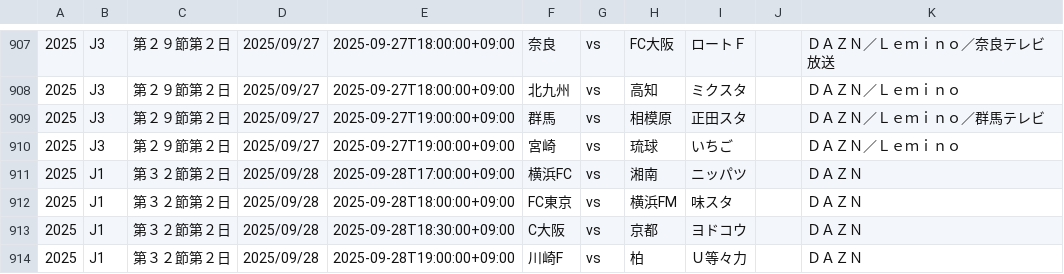
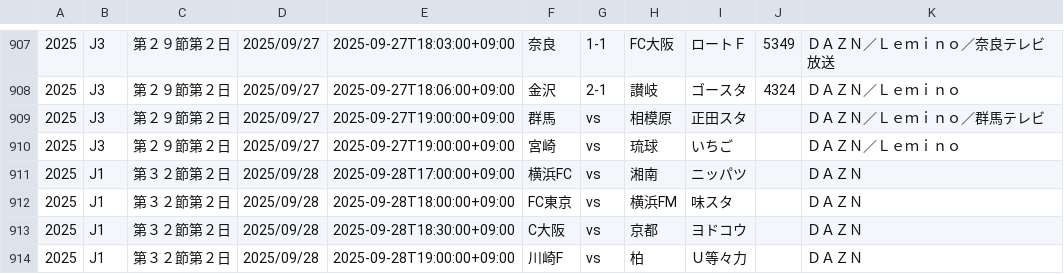
Before and after one commit to k-addtimes/jleague_open_data, a CSV file: current_schedule_file.csv, drawn as a sheet; only a part is shown, gaps mark what is left out; the diff covers the shown part only.

```diff
--- a/current_schedule_file.csv
+++ b/current_schedule_file.csv
@@ -907,3 +907,3 @@
-"2025","J3","第２９節第２日","2025/09/27","2025-09-27T18:00:00+09:00","奈良","vs","FC大阪","ロートＦ","","ＤＡＺＮ／Ｌｅｍｉｎｏ／奈良テレビ放送"
-"2025","J3","第２９節第２日","2025/09/27","2025-09-27T18:00:00+09:00","北九州","vs","高知","ミクスタ","","ＤＡＺＮ／Ｌｅｍｉｎｏ"
+"2025","J3","第２９節第２日","2025/09/27","2025-09-27T18:03:00+09:00","奈良","1-1","FC大阪","ロートＦ","5349","ＤＡＺＮ／Ｌｅｍｉｎｏ／奈良テレビ放送"
+"2025","J3","第２９節第２日","2025/09/27","2025-09-27T18:06:00+09:00","金沢","2-1","讃岐","ゴースタ","4324","ＤＡＺＮ／Ｌｅｍｉｎｏ"
 "2025","J3","第２９節第２日","2025/09/27","2025-09-27T19:00:00+09:00","群馬","vs","相模原","正田スタ","","ＤＡＺＮ／Ｌｅｍｉｎｏ／群馬テレビ"
```
Also changed, not shown: 2 added rows, 2 removed rows and 30 edited cells elsewhere in this file.
